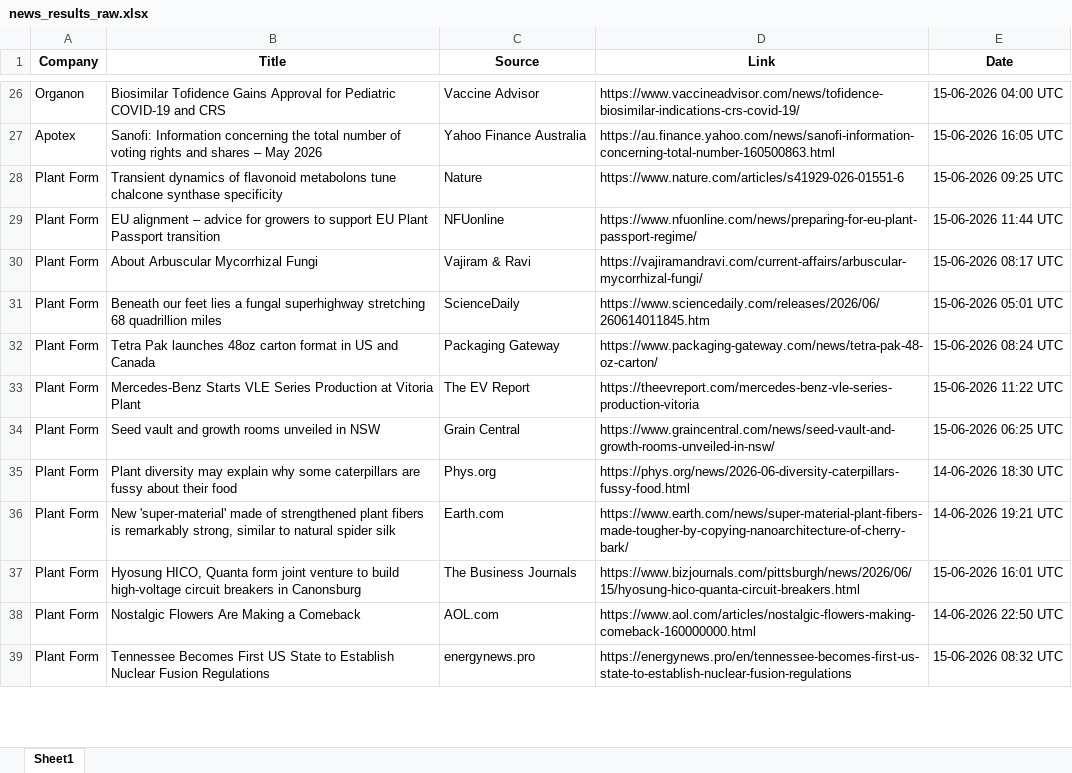
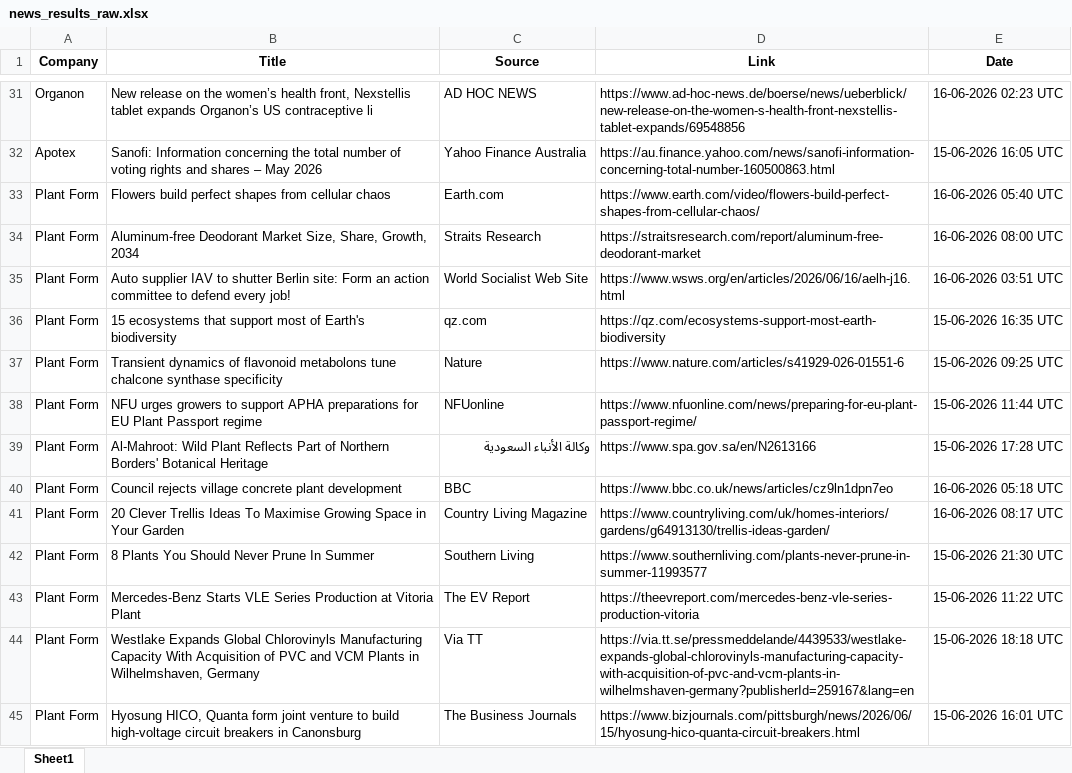
Before and after one commit to synapseKrishna/Ved, an Excel workbook: news_results_raw.xlsx, sheet Sheet1, drawn as a sheet; only a part is shown, gaps mark what is left out; values as stored, in another font and other column widths than the file's, no borders; removed rows and columns are numbered as before the commit, all else as after; the diff covers the shown part only; the diff names each change by its address in the sheet, - before the commit and + after, or states it on an @@ line.

```diff
--- a/news_results_raw.xlsx (sheet Sheet1)
+++ b/news_results_raw.xlsx (sheet Sheet1)
-B31 (Title): Biosimilar Tofidence Gains Approval for Pediatric COVID-19 and CRS
+B31 (Title): New release on the women’s health front, Nexstellis tablet expands Organon’s US contraceptive li
-C31 (Source): Vaccine Advisor
+C31 (Source): AD HOC NEWS
-D31 (Link): https://www.vaccineadvisor.com/news/tofidence-biosimilar-indications-crs-covid-19/
+D31 (Link): https://www.ad-hoc-news.de/boerse/news/ueberblick/new-release-on-the-women-s-health-front-nexstellis-tablet-expands/69548856
-E31 (Date): 15-06-2026 04:00 UTC
+E31 (Date): 16-06-2026 02:23 UTC
+row 33: Plant Form | Flowers build perfect shapes from cellular chaos | Earth.com | https://www.earth.com/video/flowers-build-perfect-shapes-from-cellular-chaos/ | 16-06-2026 05:40 UTC
+row 34: Plant Form | Aluminum-free Deodorant Market Size, Share, Growth, 2034 | Straits Research | https://straitsresearch.com/report/aluminum-free-deodorant-market | 16-06-2026 08:00 UTC
+row 35: Plant Form | Auto supplier IAV to shutter Berlin site: Form an action committee to defend every job! | World Socialist Web Site | https://www.wsws.org/en/articles/2026/06/16/aelh-j16.html | 16-06-2026 03:51 UTC
+row 36: Plant Form | 15 ecosystems that support most of Earth's biodiversity | qz.com | https://qz.com/ecosystems-support-most-earth-biodiversity | 15-06-2026 16:35 UTC
-B38 (Title): EU alignment – advice for growers to support EU Plant Passport transition
+B38 (Title): NFU urges growers to support APHA preparations for EU Plant Passport regime
+row 39: Plant Form | Al-Mahroot: Wild Plant Reflects Part of Northern Borders' Botanical Heritage | وكالة الأنباء السعودية | https://www.spa.gov.sa/en/N2613166 | 15-06-2026 17:28 UTC
-B40 (Title): About Arbuscular Mycorrhizal Fungi
+B40 (Title): Council rejects village concrete plant development
-C40 (Source): Vajiram & Ravi
+C40 (Source): BBC
-D40 (Link): https://vajiramandravi.com/current-affairs/arbuscular-mycorrhizal-fungi/
+D40 (Link): https://www.bbc.co.uk/news/articles/cz9ln1dpn7eo
-E40 (Date): 15-06-2026 08:17 UTC
+E40 (Date): 16-06-2026 05:18 UTC
-B41 (Title): Beneath our feet lies a fungal superhighway stretching 68 quadrillion miles
+B41 (Title): 20 Clever Trellis Ideas To Maximise Growing Space in Your Garden
-C41 (Source): ScienceDaily
+C41 (Source): Country Living Magazine
-D41 (Link): https://www.sciencedaily.com/releases/2026/06/260614011845.htm
+D41 (Link): https://www.countryliving.com/uk/homes-interiors/gardens/g64913130/trellis-ideas-garden/
-E41 (Date): 15-06-2026 05:01 UTC
+E41 (Date): 16-06-2026 08:17 UTC
-B42 (Title): Tetra Pak launches 48oz carton format in US and Canada
+B42 (Title): 8 Plants You Should Never Prune In Summer
-C42 (Source): Packaging Gateway
+C42 (Source): Southern Living
-D42 (Link): https://www.packaging-gateway.com/news/tetra-pak-48-oz-carton/
+D42 (Link): https://www.southernliving.com/plants-never-prune-in-summer-11993577
-E42 (Date): 15-06-2026 08:24 UTC
+E42 (Date): 15-06-2026 21:30 UTC
-row 34: Plant Form | Seed vault and growth rooms unveiled in NSW | Grain Central | https://www.graincentral.com/news/seed-vault-and-growth-rooms-unveiled-in-nsw/ | 15-06-2026 06:25 UTC
-B44 (Title): Plant diversity may explain why some caterpillars are fussy about their food
+B44 (Title): Westlake Expands Global Chlorovinyls Manufacturing Capacity With Acquisition of PVC and VCM Plants in Wilhelmshaven, Germany
-C44 (Source): Phys.org
+C44 (Source): Via TT
-D44 (Link): https://phys.org/news/2026-06-diversity-caterpillars-fussy-food.html
+D44 (Link): https://via.tt.se/pressmeddelande/4439533/westlake-expands-global-chlorovinyls-manufacturing-capacity-with-acquisition-of-pvc-and-vcm-plants-in-wilhelmshaven-germany?publisherId=259167&lang=en
-E44 (Date): 14-06-2026 18:30 UTC
+E44 (Date): 15-06-2026 18:18 UTC
-row 36: Plant Form | New 'super-material' made of strengthened plant fibers is remarkably strong, similar to natural spider silk | Earth.com | https://www.earth.com/news/super-material-plant-fibers-made-tougher-by-copying-nanoarchitecture-of-cherry-bark/ | 14-06-2026 19:21 UTC
-row 38: Plant Form | Nostalgic Flowers Are Making a Comeback | AOL.com | https://www.aol.com/articles/nostalgic-flowers-making-comeback-160000000.html | 14-06-2026 22:50 UTC
-row 39: Plant Form | Tennessee Becomes First US State to Establish Nuclear Fusion Regulations | energynews.pro | https://energynews.pro/en/tennessee-becomes-first-us-state-to-establish-nuclear-fusion-regulations | 15-06-2026 08:32 UTC
```
Also changed, not shown: 62 added rows, 28 removed rows, 3 moved rows and 151 edited cells elsewhere in this sheet, news_results.xlsx.
